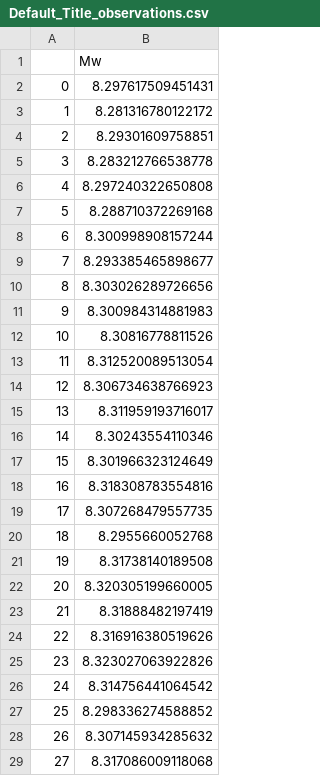
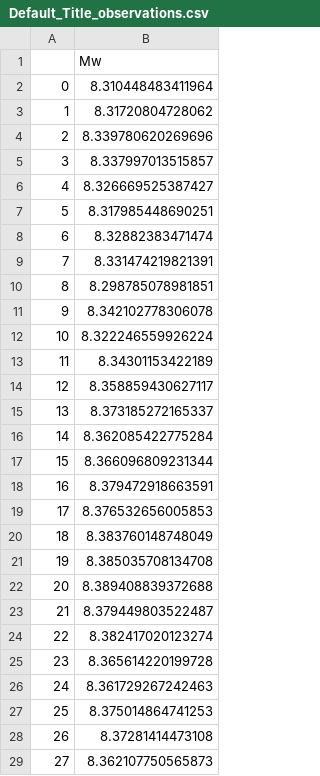
Before and after one commit to jpw37/tsunamibayes, a CSV file: Model_Scripts/ModelOutput/Default_Title_observations.csv, drawn as a sheet; only a part is shown; the diff covers the shown part only.

```diff
--- a/Model_Scripts/ModelOutput/Default_Title_observations.csv
+++ b/Model_Scripts/ModelOutput/Default_Title_observations.csv
@@ -1,29 +1,29 @@
 ,Mw
-0,8.297617509451431
-1,8.281316780122172
-2,8.29301609758851
-3,8.283212766538778
-4,8.297240322650808
-5,8.288710372269168
-6,8.300998908157244
-7,8.293385465898677
-8,8.303026289726656
-9,8.300984314881983
-10,8.30816778811526
-11,8.312520089513054
-12,8.306734638766923
-13,8.311959193716017
-14,8.30243554110346
-15,8.301966323124649
-16,8.318308783554816
-17,8.307268479557735
-18,8.2955660052768
-19,8.31738140189508
-20,8.320305199660005
-21,8.31888482197419
-22,8.316916380519626
-23,8.323027063922826
-24,8.314756441064542
-25,8.298336274588852
-26,8.307145934285632
-27,8.317086009118068
+0,8.310448483411964
+1,8.31720804728062
+2,8.339780620269696
+3,8.337997013515857
+4,8.326669525387427
+5,8.317985448690251
+6,8.32882383471474
+7,8.331474219821391
+8,8.298785078981851
+9,8.342102778306078
+10,8.322246559926224
+11,8.34301153422189
+12,8.358859430627117
+13,8.373185272165337
+14,8.362085422775284
+15,8.366096809231344
+16,8.379472918663591
+17,8.376532656005853
+18,8.383760148748049
+19,8.385035708134708
+20,8.389408839372688
+21,8.379449803522487
+22,8.382417020123274
+23,8.365614220199728
+24,8.361729267242463
+25,8.375014864741253
+26,8.37281414473108
+27,8.362107750565873
```
Also changed, not shown: 72 edited cells elsewhere in this file, Model_Scripts/ModelOutput/Default_Title_okada.csv, Model_Scripts/ModelOutput/Default_Title_samples.csv, 1 other file.
